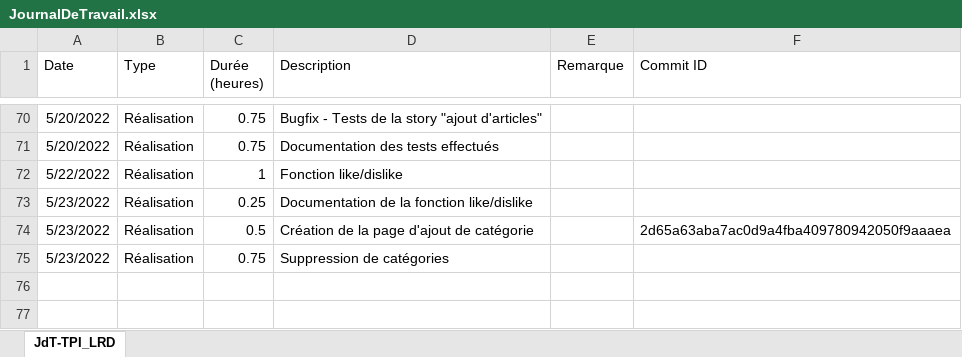
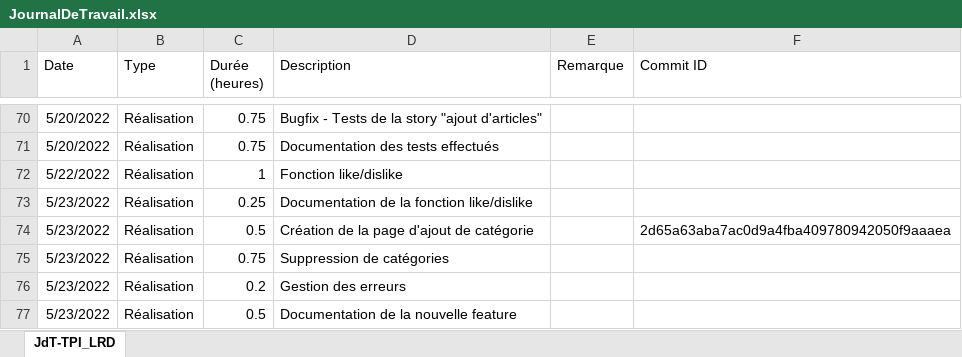
Before and after one commit to LouisRichard/tpi-news-website, an Excel workbook: Documentation/JournalDeTravail.xlsx, sheet JdT-TPI_LRD, drawn as a sheet; only a part is shown, gaps mark what is left out; values as stored, in another font and other column widths than the file's, no borders; table styles not drawn; the diff names each change by its address in the sheet, - before the commit and + after, or states it on an @@ line.

```diff
--- a/Documentation/JournalDeTravail.xlsx (sheet JdT-TPI_LRD)
+++ b/Documentation/JournalDeTravail.xlsx (sheet JdT-TPI_LRD)
+row 76: 5/23/2022 | Réalisation | 0.2 | Gestion des erreurs
+row 77: 5/23/2022 | Réalisation | 0.5 | Documentation de la nouvelle feature
```
Also changed, not shown: 1 other file.
